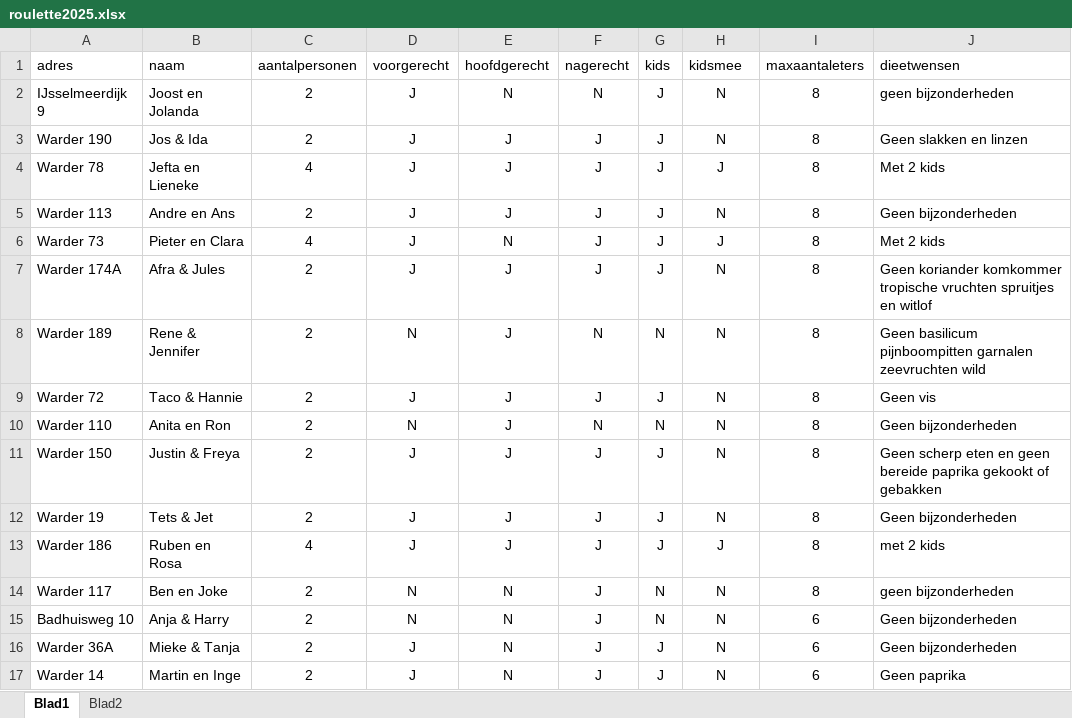
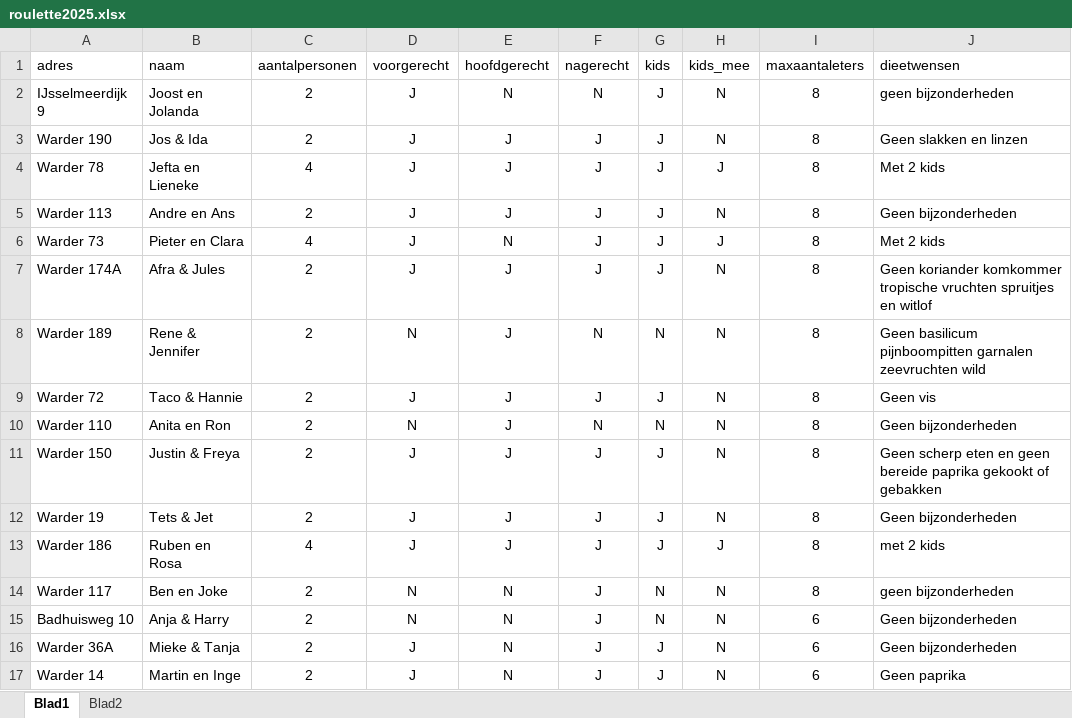
Before and after one commit to SonnyBurnett/Kitchenroulette, an Excel workbook: roulette2025.xlsx, sheet Blad1, drawn as a sheet; values as stored, in another font and other column widths than the file's, no borders; the diff names each change by its address in the sheet, - before the commit and + after, or states it on an @@ line.

```diff
--- a/roulette2025.xlsx (sheet Blad1)
+++ b/roulette2025.xlsx (sheet Blad1)
-H1: kidsmee
+H1: kids_mee
```
Also changed, not shown: 6 other files.
